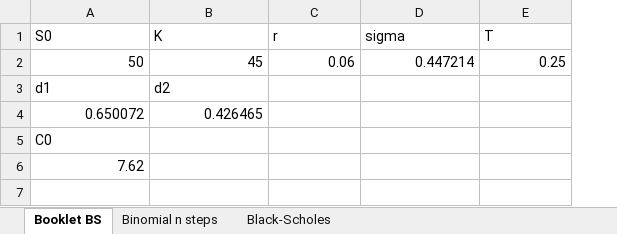
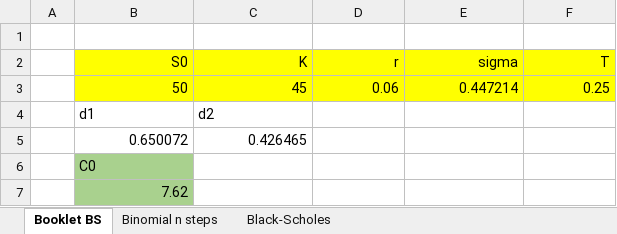
Before and after one commit to onorli/mst0037_files, an Excel workbook: files/binomial_vs_bs.xlsx, sheet Booklet BS, drawn as a sheet; values as stored, in another font and other column widths than the file's, no borders; addresses are those after the commit; the diff names each change by its address in the sheet, - before the commit and + after, or states it on an @@ line.

```diff
--- a/files/binomial_vs_bs.xlsx (sheet Booklet BS)
+++ b/files/binomial_vs_bs.xlsx (sheet Booklet BS)
+column A, empty
+row 1: (empty)
-B2:F3 fill: none
+B2:F3 fill: #FFFF00
-B2:F2 alignment: left
+B2:F2 alignment: right
-B6:B7 fill: none
+B6:B7 fill: #A9D18E
```
Also changed, not shown: sheet Binomial n steps, sheet Black-Scholes, formulas that keep their value, 1 other file.
